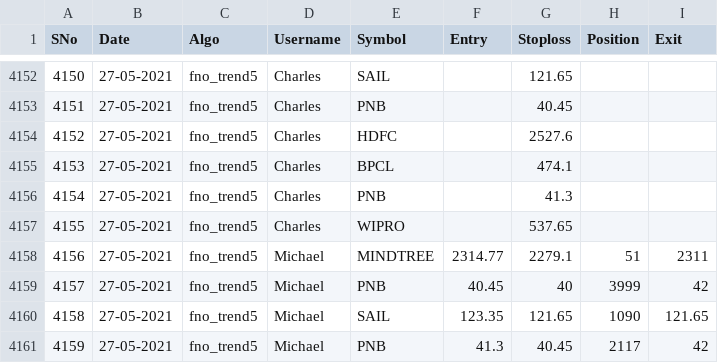
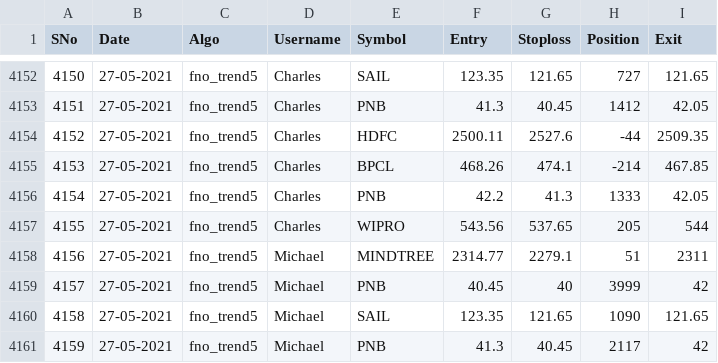
Before and after one commit to abinthomasonline/journal-dump, a CSV file: journal.csv, drawn as a sheet; only a part is shown, gaps mark what is left out; the diff covers the shown part only.

```diff
--- a/journal.csv
+++ b/journal.csv
@@ -4152,7 +4152,7 @@ SNo,Date,Algo,Username,Symbol,Entry,Stoploss,Position,Exit
-4150,27-05-2021,fno_trend5,Charles,SAIL,,121.65,,
-4151,27-05-2021,fno_trend5,Charles,PNB,,40.45,,
-4152,27-05-2021,fno_trend5,Charles,HDFC,,2527.6,,
-4153,27-05-2021,fno_trend5,Charles,BPCL,,474.1,,
-4154,27-05-2021,fno_trend5,Charles,PNB,,41.3,,
-4155,27-05-2021,fno_trend5,Charles,WIPRO,,537.65,,
+4150,27-05-2021,fno_trend5,Charles,SAIL,123.35,121.65,727,121.65
+4151,27-05-2021,fno_trend5,Charles,PNB,41.3,40.45,1412,42.05
+4152,27-05-2021,fno_trend5,Charles,HDFC,2500.11,2527.6,-44,2509.35
+4153,27-05-2021,fno_trend5,Charles,BPCL,468.26,474.1,-214,467.85
+4154,27-05-2021,fno_trend5,Charles,PNB,42.2,41.3,1333,42.05
+4155,27-05-2021,fno_trend5,Charles,WIPRO,543.56,537.65,205,544
 4156,27-05-2021,fno_trend5,Michael,MINDTREE,2314.77,2279.1,51,2311
```
Also changed, not shown: 30 edited cells elsewhere in this file.
